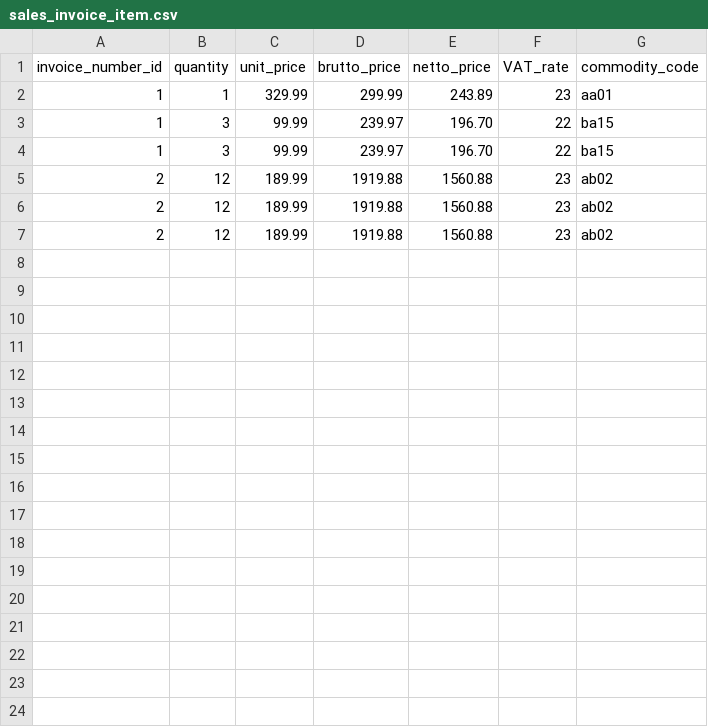
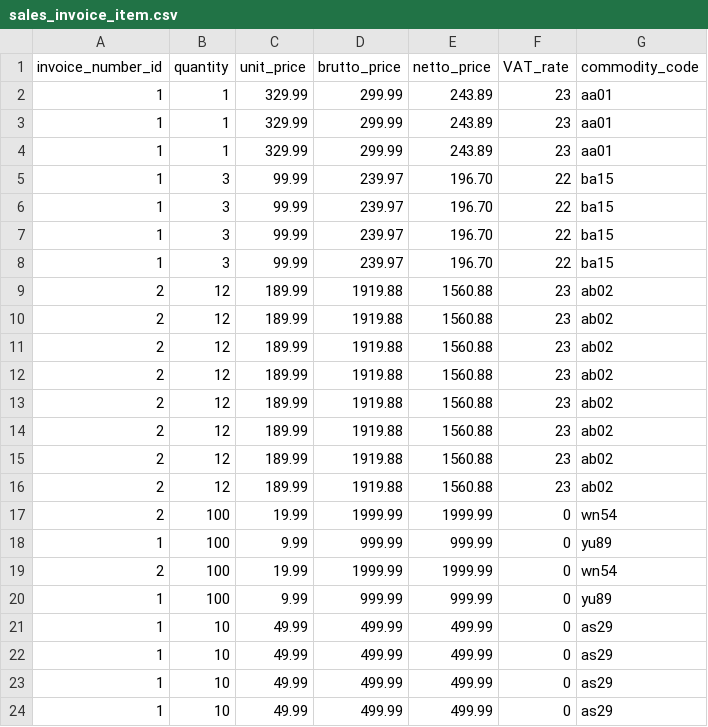
Before and after one commit to Szynku01/projektowanie, a CSV file: database/data/sales_invoice_item.csv, drawn as a sheet; the diff names each change by its address in the sheet, - before the commit and + after, or states it on an @@ line.

```diff
--- a/database/data/sales_invoice_item.csv
+++ b/database/data/sales_invoice_item.csv
+row 3: 1 | 1 | 329.99 | 299.99 | 243.89 | 23 | aa01
+row 4: 1 | 1 | 329.99 | 299.99 | 243.89 | 23 | aa01
+row 5: 1 | 3 | 99.99 | 239.97 | 196.70 | 22 | ba15
+row 6: 1 | 3 | 99.99 | 239.97 | 196.70 | 22 | ba15
+row 12: 2 | 12 | 189.99 | 1919.88 | 1560.88 | 23 | ab02
+row 13: 2 | 12 | 189.99 | 1919.88 | 1560.88 | 23 | ab02
+row 14: 2 | 12 | 189.99 | 1919.88 | 1560.88 | 23 | ab02
+row 15: 2 | 12 | 189.99 | 1919.88 | 1560.88 | 23 | ab02
+row 16: 2 | 12 | 189.99 | 1919.88 | 1560.88 | 23 | ab02
+row 17: 2 | 100 | 19.99 | 1999.99 | 1999.99 | 0 | wn54
+row 18: 1 | 100 | 9.99 | 999.99 | 999.99 | 0 | yu89
+row 19: 2 | 100 | 19.99 | 1999.99 | 1999.99 | 0 | wn54
+row 20: 1 | 100 | 9.99 | 999.99 | 999.99 | 0 | yu89
+row 21: 1 | 10 | 49.99 | 499.99 | 499.99 | 0 | as29
+row 22: 1 | 10 | 49.99 | 499.99 | 499.99 | 0 | as29
+row 23: 1 | 10 | 49.99 | 499.99 | 499.99 | 0 | as29
+row 24: 1 | 10 | 49.99 | 499.99 | 499.99 | 0 | as29
```
Also changed, not shown: 3 other files.
